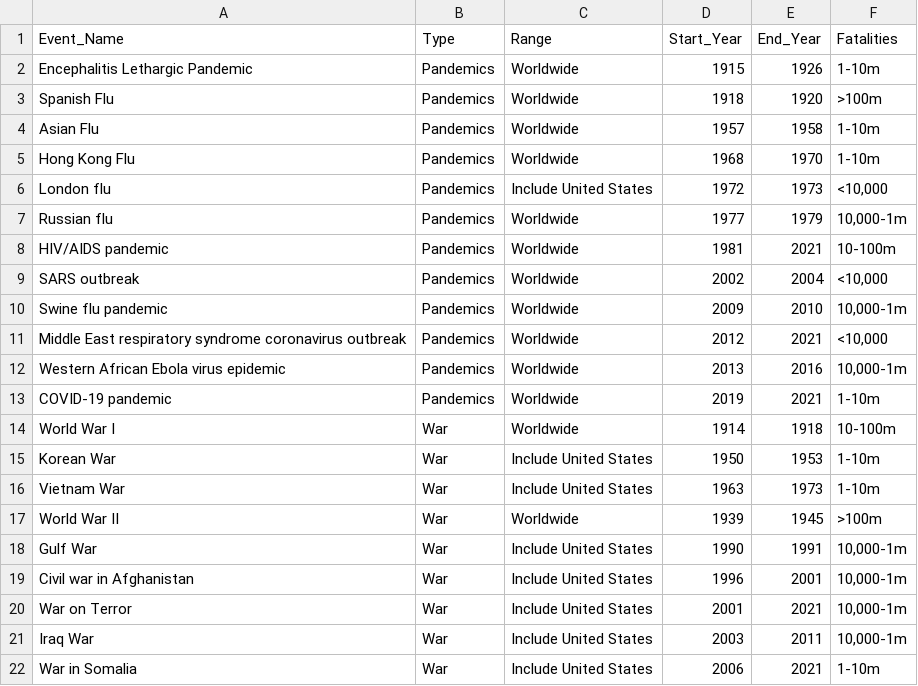
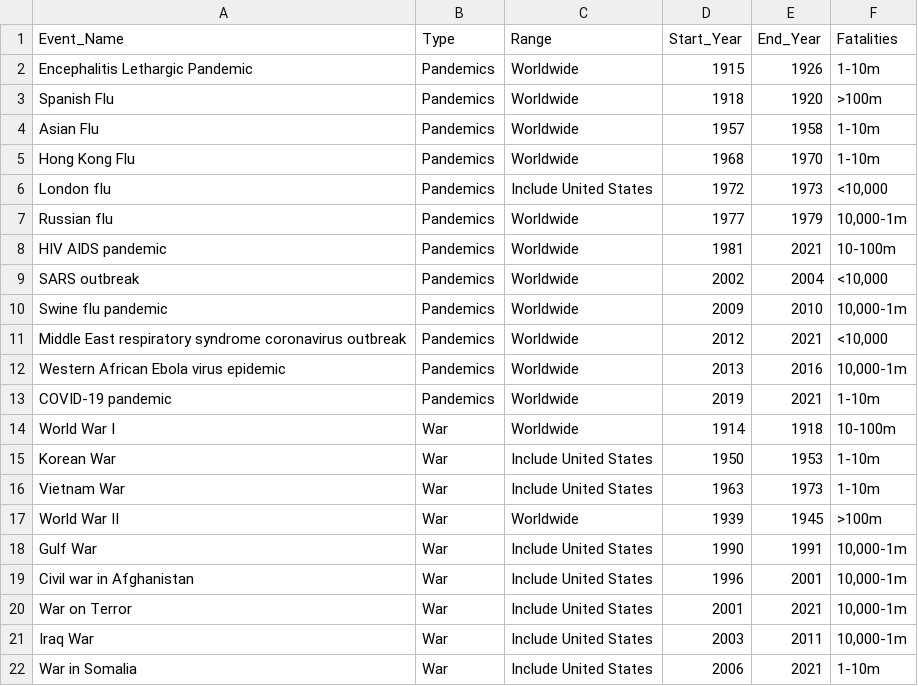
Before and after one commit to wheeendiii/2021Fall_finals, a CSV file: data/event_facts.csv, drawn as a sheet.

```diff
--- a/data/event_facts.csv
+++ b/data/event_facts.csv
@@ -7,3 +7,3 @@ London flu,Pandemics,Include United States,1972,1973,"<10,000"
 Russian flu,Pandemics,Worldwide,1977,1979,"10,000-1m"
-HIV/AIDS pandemic,Pandemics,Worldwide,1981,2021,"10-100m"
+HIV AIDS pandemic,Pandemics,Worldwide,1981,2021,"10-100m"
 SARS outbreak,Pandemics,Worldwide,2002,2004,"<10,000"
```
Also changed, not shown: 19 other files.
